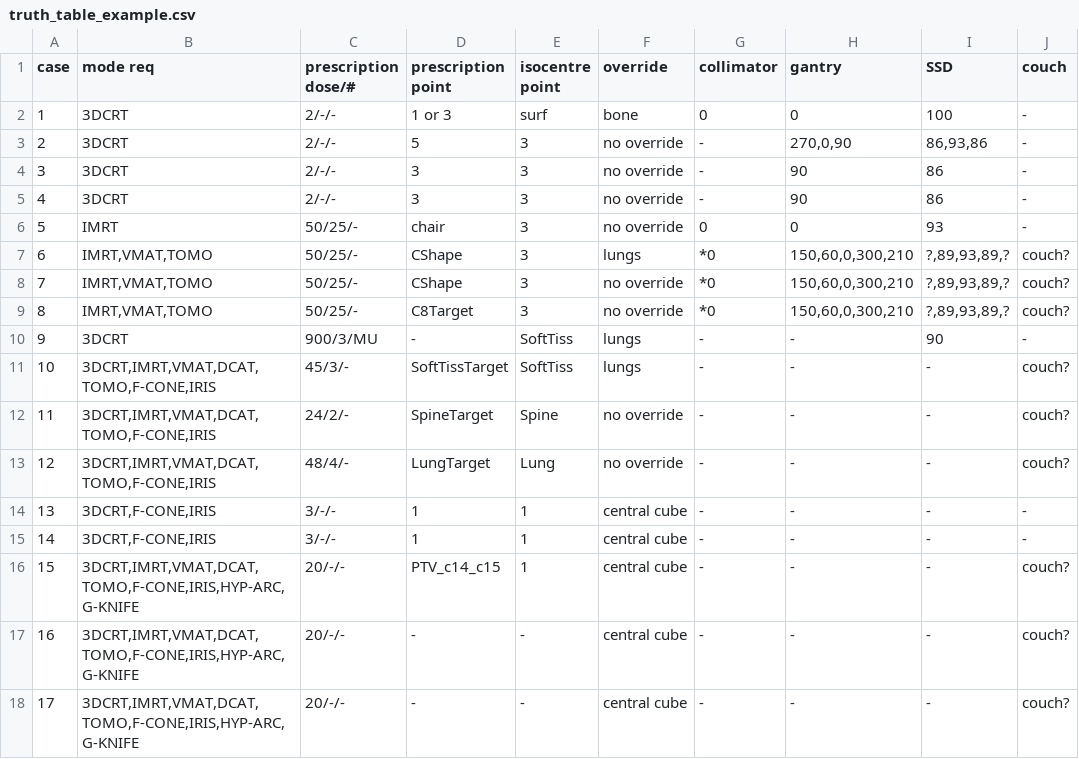
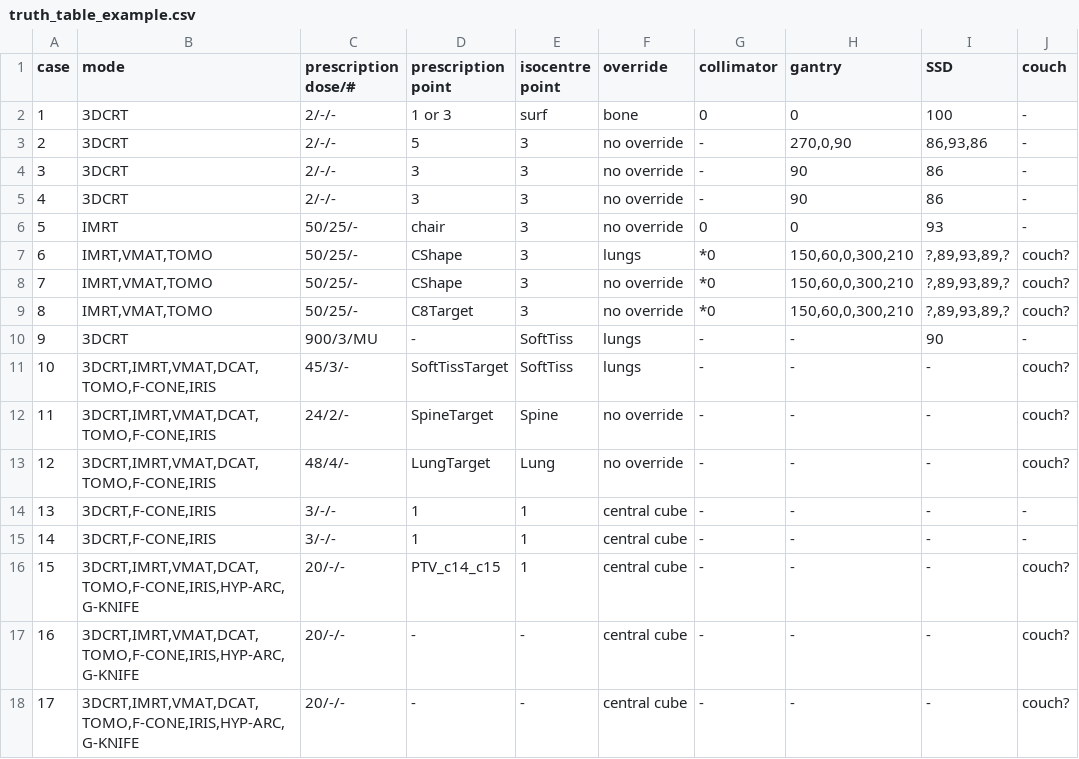
Before and after one commit to ATKoala/automated-plan-checking, a CSV file: Resources/truth_table_example.csv, drawn as a sheet; only a part is shown; the diff names each change by its address in the sheet, - before the commit and + after, or states it on an @@ line.

Commit message:
Replace mode_req with mode

```diff
--- a/Resources/truth_table_example.csv
+++ b/Resources/truth_table_example.csv
-B1: mode req
+B1: mode
```
Also changed, not shown: Resources/truth_table_lvl2_example.csv, 4 other files.
